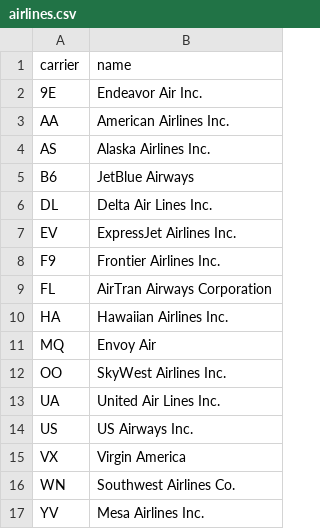
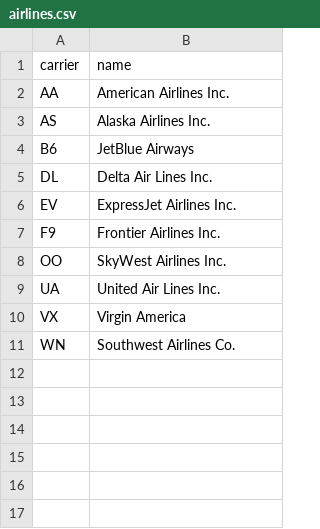
Before and after one commit to triangle-r/nycflights13, a CSV file: data-raw/airlines.csv, drawn as a sheet; the diff names each change by its address in the sheet, - before the commit and + after, or states it on an @@ line.

Commit message:
Updated airlines serving RDU in 2017

```diff
--- a/data-raw/airlines.csv
+++ b/data-raw/airlines.csv
-row 2: 9E | Endeavor Air Inc.
-row 9: FL | AirTran Airways Corporation
-row 10: HA | Hawaiian Airlines Inc.
-row 11: MQ | Envoy Air
-row 14: US | US Airways Inc.
-row 17: YV | Mesa Airlines Inc.
```
Also changed, not shown: 1 other file.
